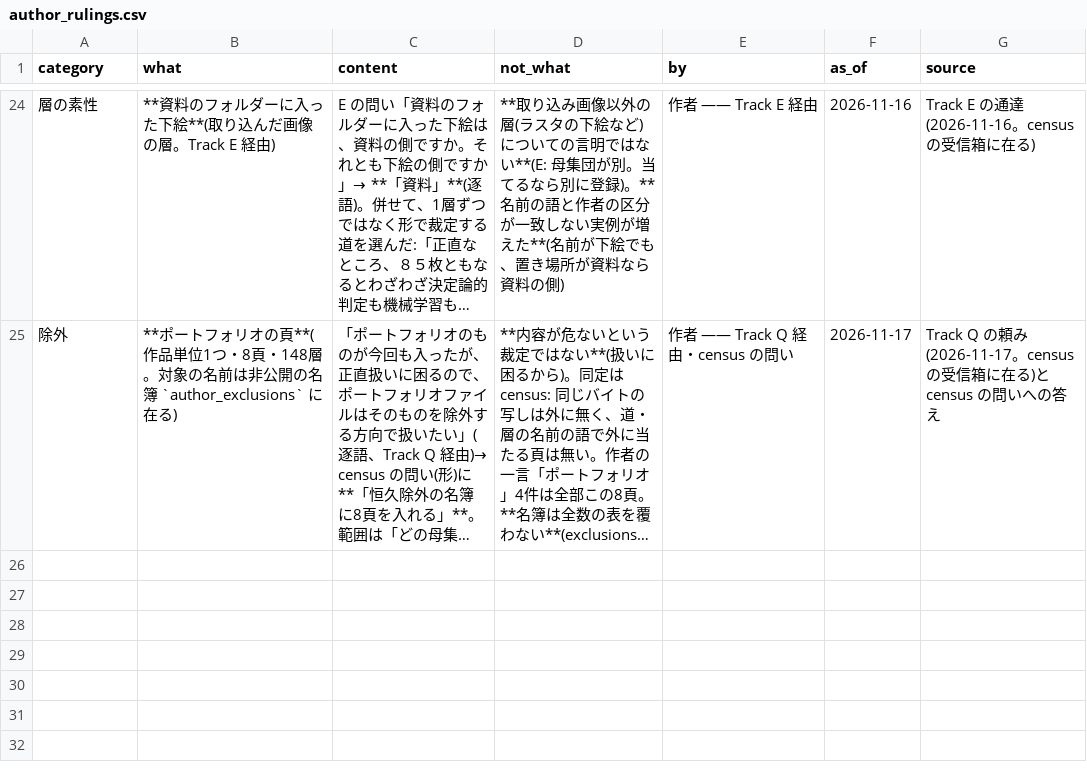
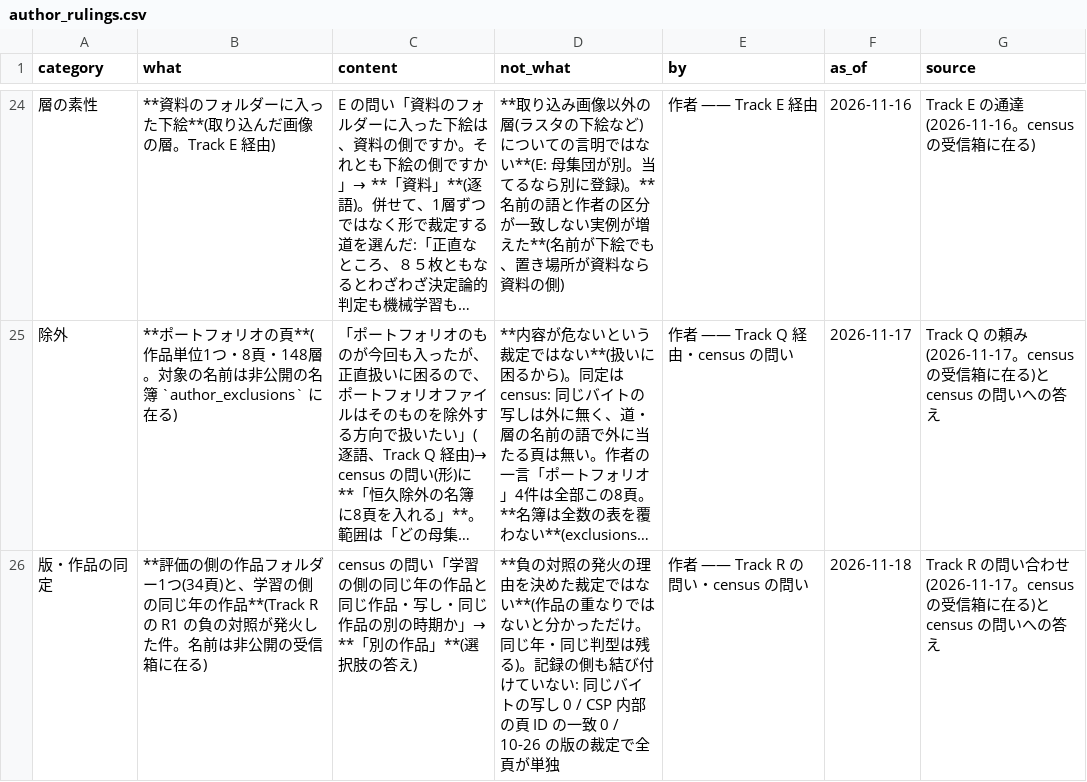
Before and after one commit to kuromook/gen_lineart, a CSV file: census/author_rulings.csv, drawn as a sheet; only a part is shown, gaps mark what is left out; long unchanged cells end in …; the diff names each change by its address in the sheet, - before the commit and + after, or states it on an @@ line.

```diff
--- a/census/author_rulings.csv
+++ b/census/author_rulings.csv
+row 26: 版・作品の同定 | **評価の側の作品フォルダー1つ(34頁)と、学習の側の同じ年の作品**(Track R の R1 の負の対照が発火した件。名前は非公開の受信箱に在る) | census の問い「学習の側の同じ年の作品と同じ作品・写し・同じ作品の別の時期か」→ **「別の作品」**(選択肢の答え) | **負の対照の発火の理由を決めた裁定ではない**(作品の重なりではないと分かっただけ。同じ年・同じ判型は残る)。記録の側も結び付けていない: 同じバイトの写し 0 / CSP 内部の頁 ID の一致 0 / 10-26 の版の裁定で全頁が単独 | 作者 —— Track R の問い・census の問い | 2026-11-18 | Track R の問い合わせ(2026-11-17。census の受信箱に在る)と census の問いへの答え
```
Also changed, not shown: 1 other file.
